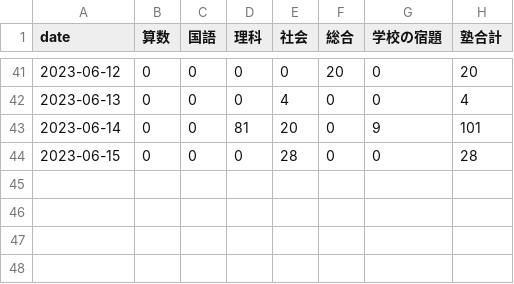
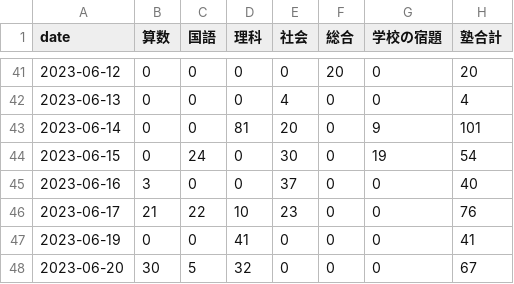
Before and after one commit to mustangsally1973/mustangasally1973.github.io, a CSV file: data/kazuma_study_daily_summary.csv, drawn as a sheet; only a part is shown, gaps mark what is left out.

```diff
--- a/data/kazuma_study_daily_summary.csv
+++ b/data/kazuma_study_daily_summary.csv
@@ -43,2 +43,6 @@ date,算数,国語,理科,社会,総合,学校の宿題,塾合計
 2023-06-14,0,0,81,20,0,9,101
-2023-06-15,0,0,0,28,0,0,28
+2023-06-15,0,24,0,30,0,19,54
+2023-06-16,3,0,0,37,0,0,40
+2023-06-17,21,22,10,23,0,0,76
+2023-06-19,0,0,41,0,0,0,41
+2023-06-20,30,5,32,0,0,0,67
```
Also changed, not shown: data/kazuma_study_recode.csv, data/kazuma_study_weekly_summary.csv, 1 other file.
